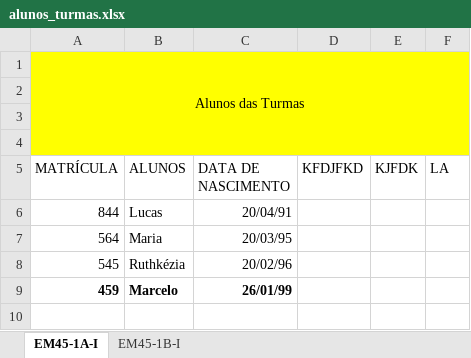
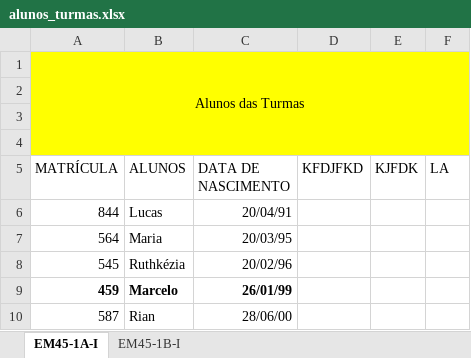
Before and after one commit to DEVerissimocoder/sheet_automation, an Excel workbook: alunos_turmas.xlsx, sheet EM45-1A-I, drawn as a sheet; values as stored, in another font and other column widths than the file's, no borders; the diff names each change by its address in the sheet, - before the commit and + after, or states it on an @@ line.

```diff
--- a/alunos_turmas.xlsx (sheet EM45-1A-I)
+++ b/alunos_turmas.xlsx (sheet EM45-1A-I)
+row 10: 587 | Rian | 28/06/00
```
Also changed, not shown: sheet EM45-1B-I, atas_assinaturas.xlsx, 1 other file.
